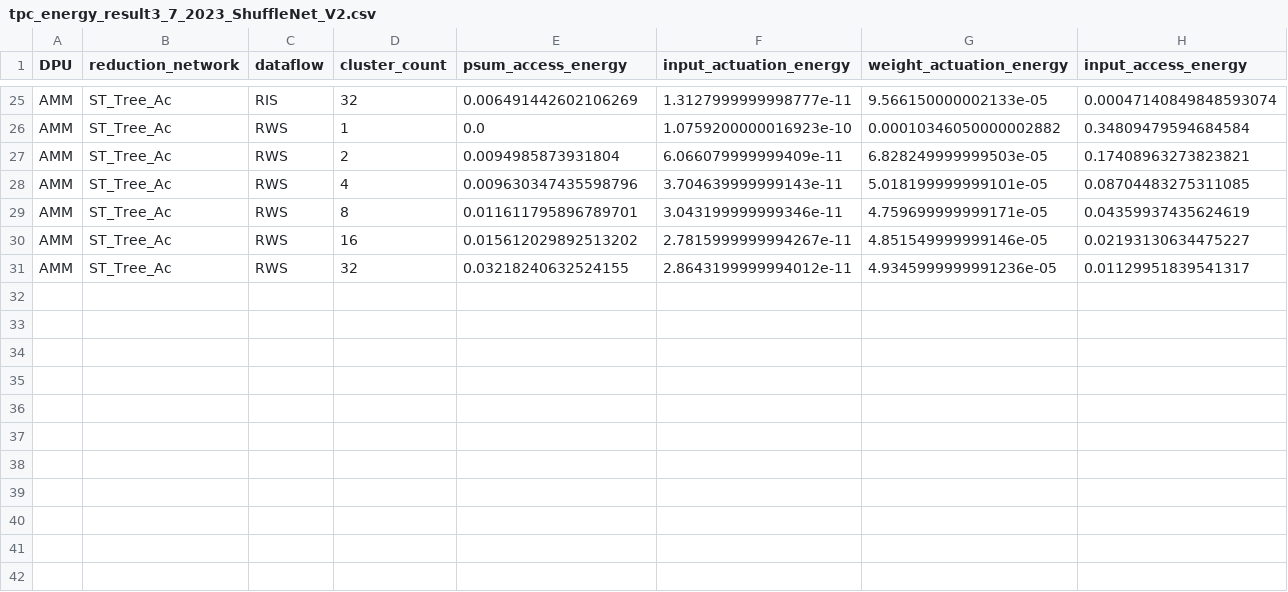
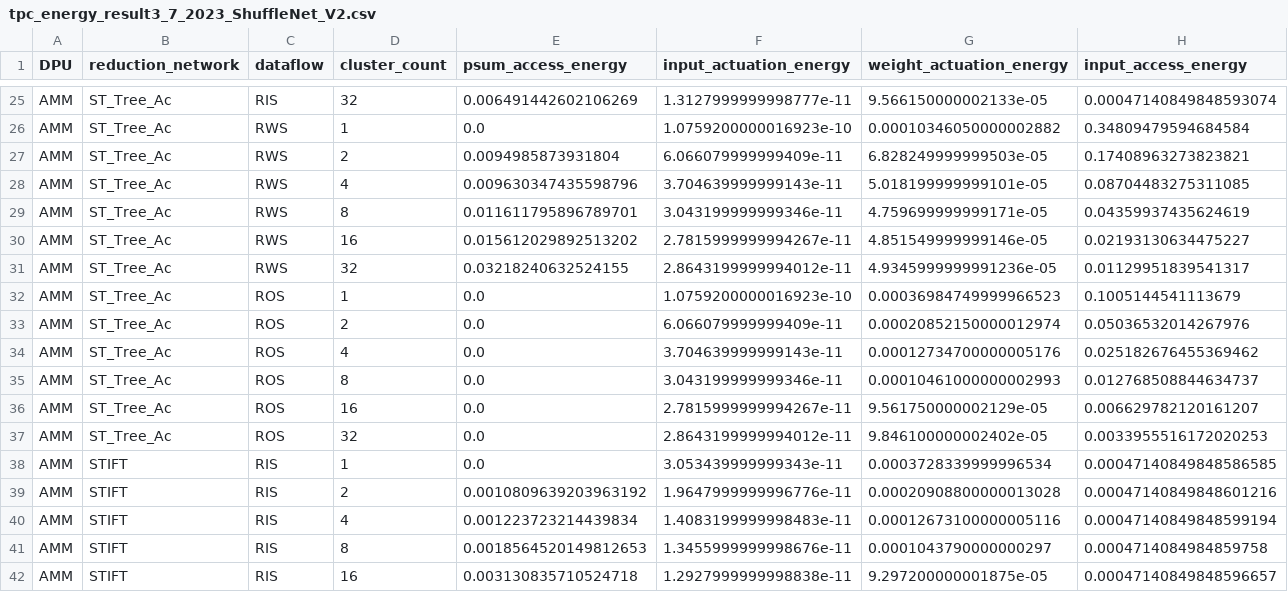
Before and after one commit to Sairam954/Digital_CNN_SIM, a CSV file: tpc_energy_result3_7_2023_ShuffleNet_V2.csv, drawn as a sheet; only a part is shown, gaps mark what is left out; rows hold the shown columns only; the diff names each change by its address in the sheet, - before the commit and + after, or states it on an @@ line.

Commit message:
Added Latency and Energy Calculations for HQNNA Conv Unit

```diff
--- a/tpc_energy_result3_7_2023_ShuffleNet_V2.csv
+++ b/tpc_energy_result3_7_2023_ShuffleNet_V2.csv
+row 32: AMM | ST_Tree_Ac | ROS | 1 | 0.0 | 1.0759200000016923e-10 | 0.00036984749999966523 | 0.1005144541113679
+row 33: AMM | ST_Tree_Ac | ROS | 2 | 0.0 | 6.066079999999409e-11 | 0.00020852150000012974 | 0.05036532014267976
+row 34: AMM | ST_Tree_Ac | ROS | 4 | 0.0 | 3.704639999999143e-11 | 0.00012734700000005176 | 0.025182676455369462
+row 35: AMM | ST_Tree_Ac | ROS | 8 | 0.0 | 3.043199999999346e-11 | 0.00010461000000002993 | 0.012768508844634737
+row 36: AMM | ST_Tree_Ac | ROS | 16 | 0.0 | 2.7815999999994267e-11 | 9.561750000002129e-05 | 0.006629782120161207
+row 37: AMM | ST_Tree_Ac | ROS | 32 | 0.0 | 2.8643199999994012e-11 | 9.846100000002402e-05 | 0.0033955516172020253
+row 38: AMM | STIFT | RIS | 1 | 0.0 | 3.053439999999343e-11 | 0.0003728339999996534 | 0.00047140849848586585
+row 39: AMM | STIFT | RIS | 2 | 0.0010809639203963192 | 1.9647999999996776e-11 | 0.00020908800000013028 | 0.00047140849848601216
+row 40: AMM | STIFT | RIS | 4 | 0.001223723214439834 | 1.4083199999998483e-11 | 0.00012673100000005116 | 0.00047140849848599194
+row 41: AMM | STIFT | RIS | 8 | 0.0018564520149812653 | 1.3455999999998676e-11 | 0.0001043790000000297 | 0.0004714084984859758
+row 42: AMM | STIFT | RIS | 16 | 0.003130835710524718 | 1.2927999999998838e-11 | 9.297200000001875e-05 | 0.00047140849848596657
```
Also changed, not shown: tpc_access_result3_7_2023_ShuffleNet_V2.csv, tpc_latency_result3_7_2023_ShuffleNet_V2.csv, 11 other files.
